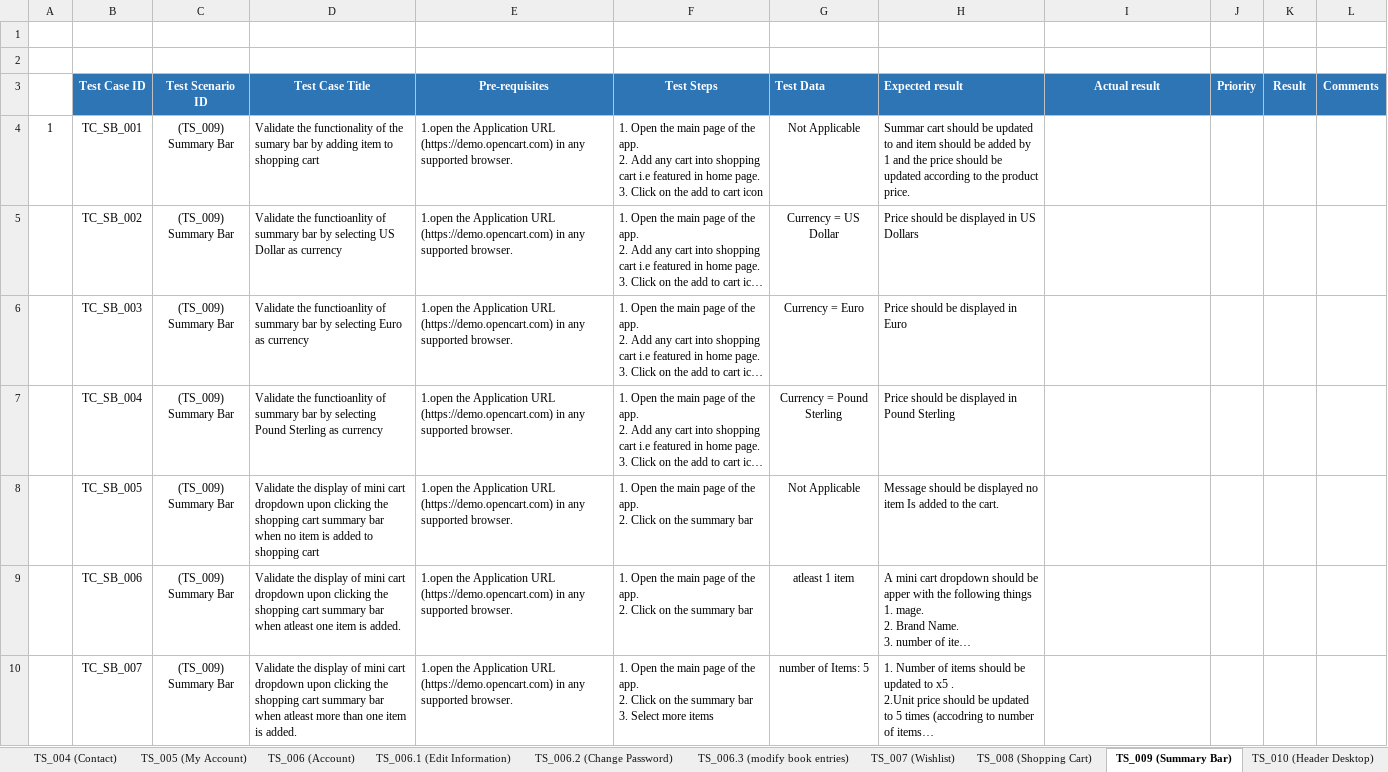
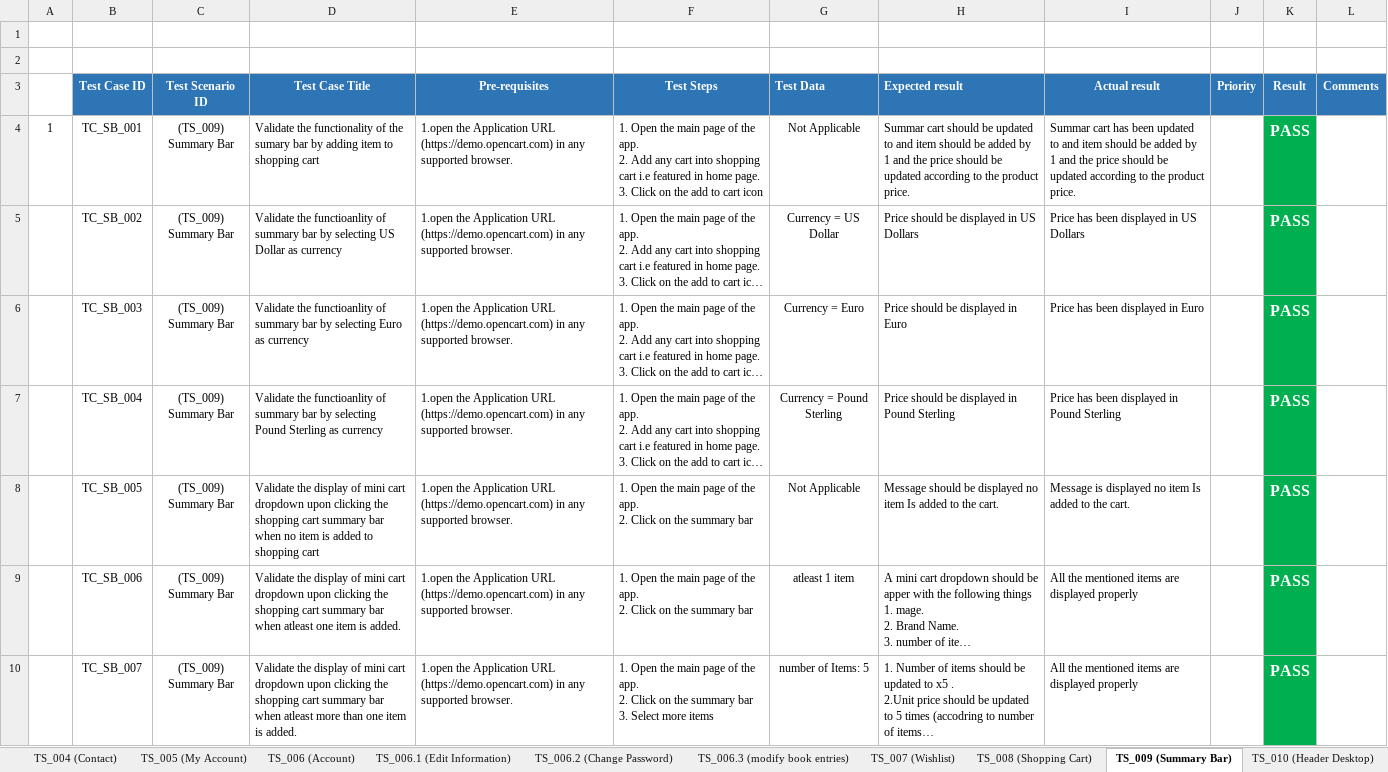
Before and after one commit to hamzaali345/OpenCart-Manual-Test, an Excel workbook: Test Execution.xlsx, sheet TS_009 (Summary Bar), drawn as a sheet; only a part is shown; long unchanged cells end in …; values as stored, in another font and other column widths than the file's, no borders; the diff covers the shown part only; the diff names each change by its address in the sheet, - before the commit and + after, or states it on an @@ line.

```diff
--- a/Test Execution.xlsx (sheet TS_009 (Summary Bar))
+++ b/Test Execution.xlsx (sheet TS_009 (Summary Bar))
-I4 (Actual result): (empty)
+I4 (Actual result): Summar cart has been updated to and item should be added by 1 and the price should be updated according to the product price.
-K4:K10 (Result): (empty)
+K4:K10 (Result): PASS
-K4:K10 fill: none
+K4:K10 fill: #00B050
-I5 (Actual result): (empty)
+I5 (Actual result): Price has been displayed in US Dollars
-I6 (Actual result): (empty)
+I6 (Actual result): Price has been displayed in Euro
-I7 (Actual result): (empty)
+I7 (Actual result): Price has been displayed in Pound Sterling
-I8 (Actual result): (empty)
+I8 (Actual result): Message is displayed no item Is added to the cart.
-I9:I10 (Actual result): (empty)
+I9:I10 (Actual result): All the mentioned items are displayed properly
```
Also changed, not shown: 12 edited cells and cell formats elsewhere in this sheet, sheet TS_011 (Cart), sheet TS_010 (Header Desktop), sheet TS_008 (Shopping Cart), sheet TS_006.3 (modify book entries), sheet TS_007 (Wishlist), sheet TS_006.2 (Change Password), 2 more sheets, other sheet tabs.
